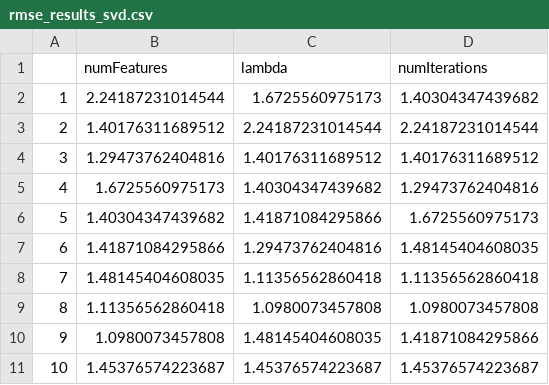
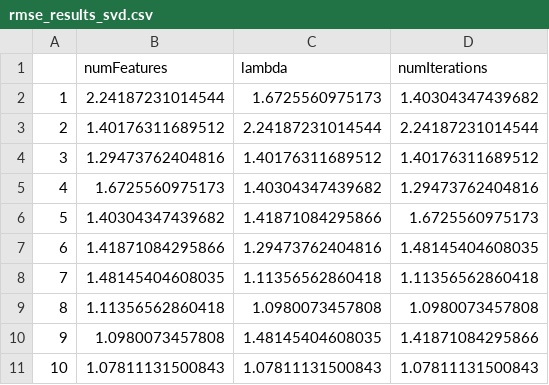
Before and after one commit to siyana/RecSysYelp2013, a CSV file: RecSysYelp2013/resources/mapped/rmse_results_svd.csv, drawn as a sheet.

```diff
--- a/RecSysYelp2013/resources/mapped/rmse_results_svd.csv
+++ b/RecSysYelp2013/resources/mapped/rmse_results_svd.csv
@@ -10,2 +10,2 @@
 "9",1.0980073457808,1.48145404608035,1.41871084295866
-"10",1.45376574223687,1.45376574223687,1.45376574223687
+"10",1.07811131500843,1.07811131500843,1.07811131500843
```
Also changed, not shown: RecSysYelp2013/resources/mapped/rmse_results.csv, RecSysYelp2013/resources/mapped/rmse_results_s.csv, 55 other files.
